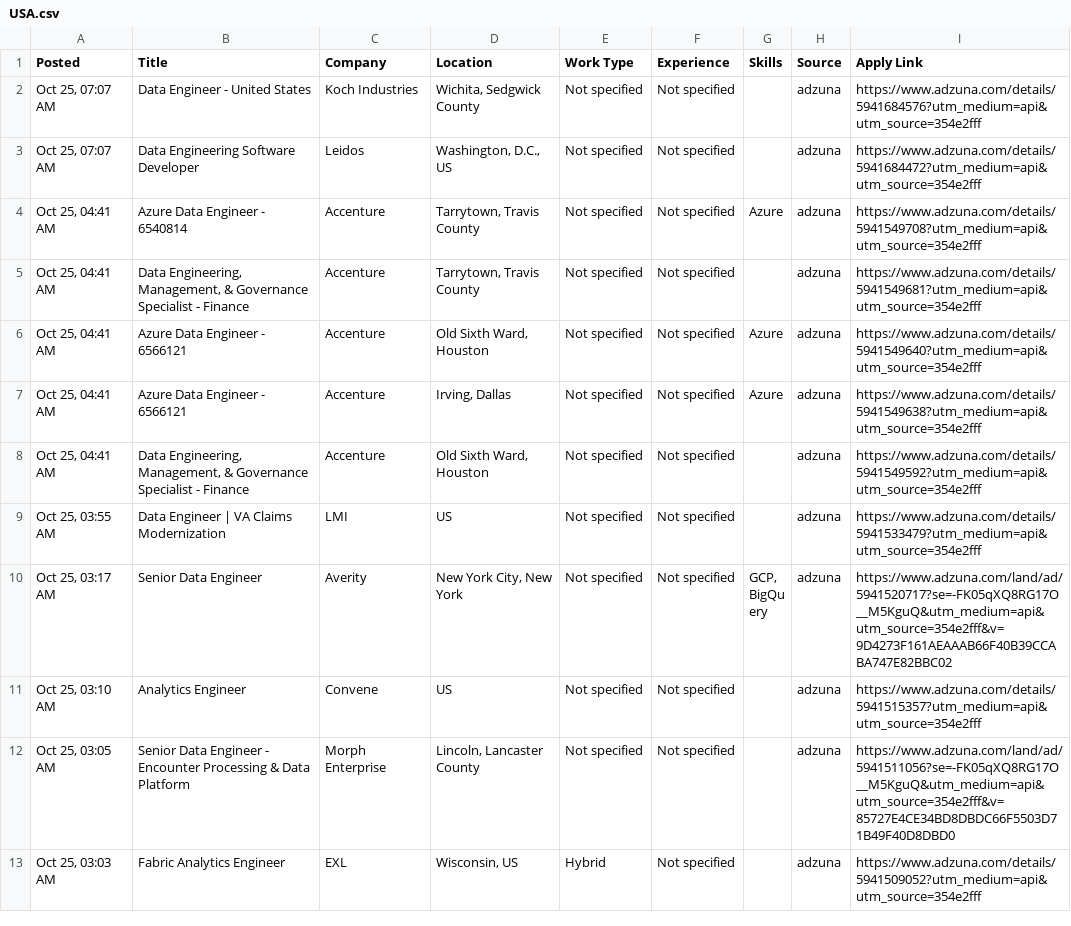
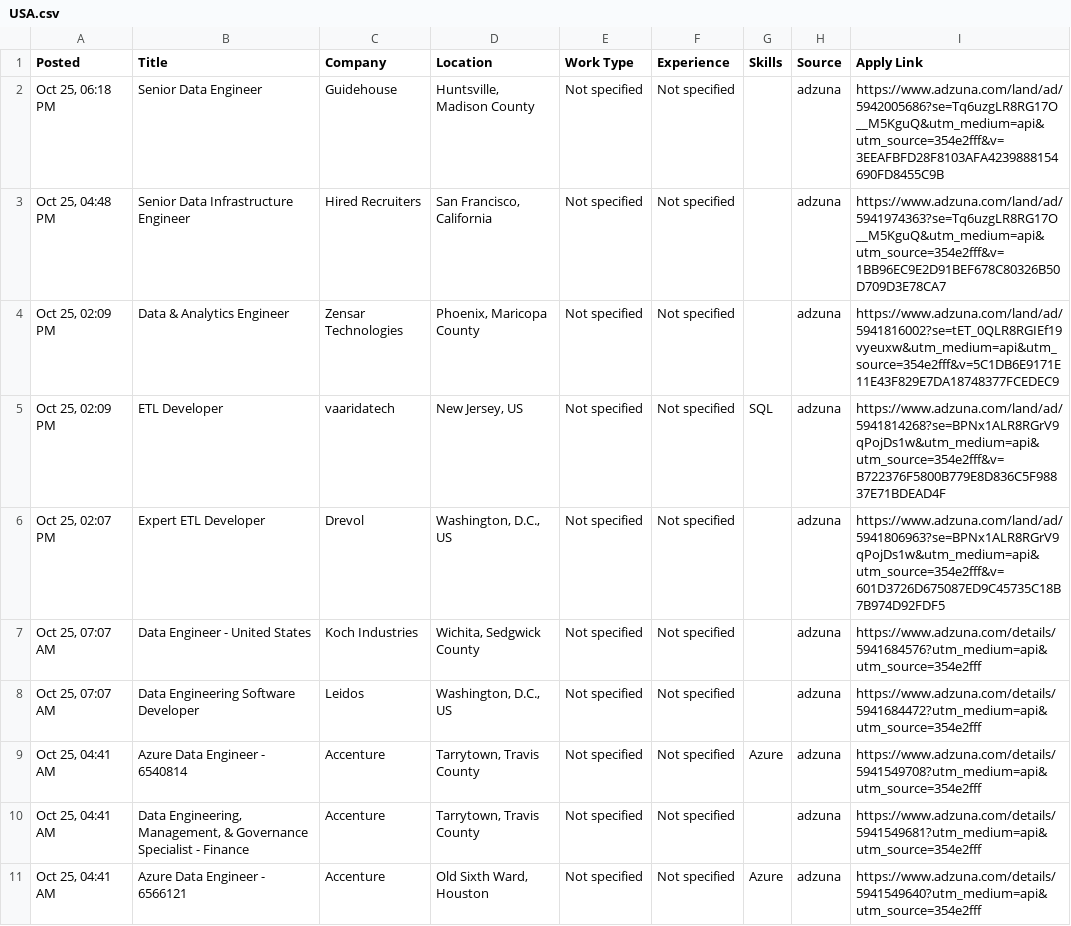
Before and after one commit to VenkyReddy09/job-hunter, a CSV file: jobs/2026-10-25/USA.csv, drawn as a sheet; only a part is shown; the shorter side is filled out with more unchanged rows; the diff names each change by its address in the sheet, - before the commit and + after, or states it on an @@ line.

```diff
--- a/jobs/2026-10-25/USA.csv
+++ b/jobs/2026-10-25/USA.csv
+row 2: Oct 25, 06:18 PM | Senior Data Engineer | Guidehouse | Huntsville, Madison County | Not specified | Not specified |  | adzuna | https://www.adzuna.com/land/ad/5942005686?se=Tq6uzgLR8RG17O__M5KguQ&utm_medium=api&utm_source=354e2fff&v=3EEAFBFD28F8103AFA4239888154690FD8455C9B
+row 3: Oct 25, 04:48 PM | Senior Data Infrastructure Engineer | Hired Recruiters | San Francisco, California | Not specified | Not specified |  | adzuna | https://www.adzuna.com/land/ad/5941974363?se=Tq6uzgLR8RG17O__M5KguQ&utm_medium=api&utm_source=354e2fff&v=1BB96EC9E2D91BEF678C80326B50D709D3E78CA7
+row 4: Oct 25, 02:09 PM | Data & Analytics Engineer | Zensar Technologies | Phoenix, Maricopa County | Not specified | Not specified |  | adzuna | https://www.adzuna.com/land/ad/5941816002?se=tET_0QLR8RGIEf19vyeuxw&utm_medium=api&utm_source=354e2fff&v=5C1DB6E9171E11E43F829E7DA18748377FCEDEC9
+row 5: Oct 25, 02:09 PM | ETL Developer | vaaridatech | New Jersey, US | Not specified | Not specified | SQL | adzuna | https://www.adzuna.com/land/ad/5941814268?se=BPNx1ALR8RGrV9qPojDs1w&utm_medium=api&utm_source=354e2fff&v=B722376F5800B779E8D836C5F98837E71BDEAD4F
+row 6: Oct 25, 02:07 PM | Expert ETL Developer | Drevol | Washington, D.C., US | Not specified | Not specified |  | adzuna | https://www.adzuna.com/land/ad/5941806963?se=BPNx1ALR8RGrV9qPojDs1w&utm_medium=api&utm_source=354e2fff&v=601D3726D675087ED9C45735C18B7B974D92FDF5
```
Also changed, not shown: data/jobs.csv, jobs/2026-10-25/India.csv, 2 other files.
